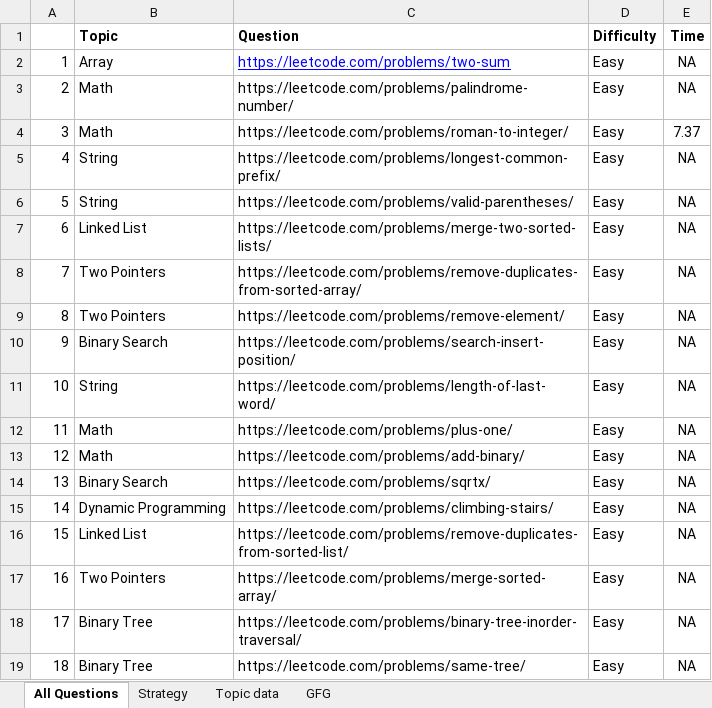
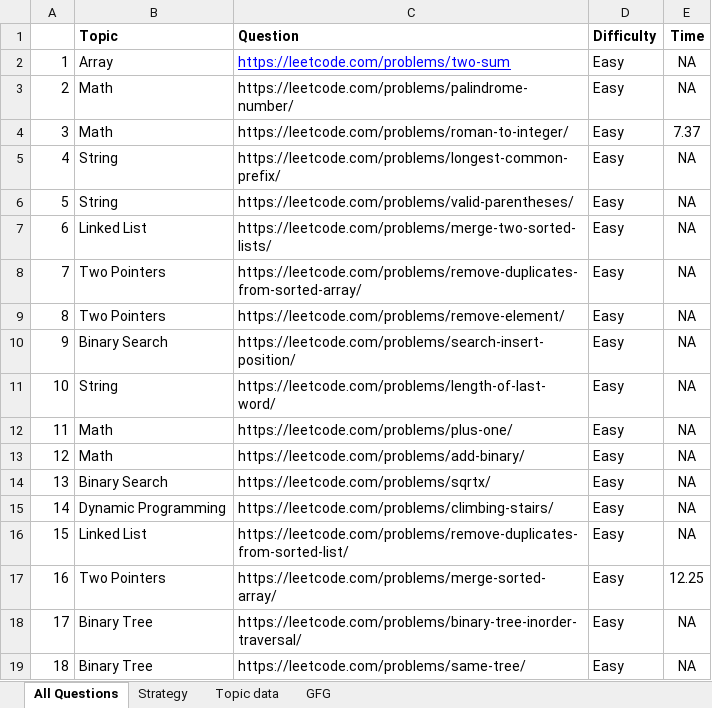
Before and after one commit to AkritW/leetcode, an Excel workbook: Leetcode.xlsx, sheet All Questions, drawn as a sheet; values as stored, in another font and other column widths than the file's, no borders; the diff names each change by its address in the sheet, - before the commit and + after, or states it on an @@ line.

Commit message:
add time record for a problem

```diff
--- a/Leetcode.xlsx (sheet All Questions)
+++ b/Leetcode.xlsx (sheet All Questions)
-E17 (Time): NA
+E17 (Time): 12.25
```
